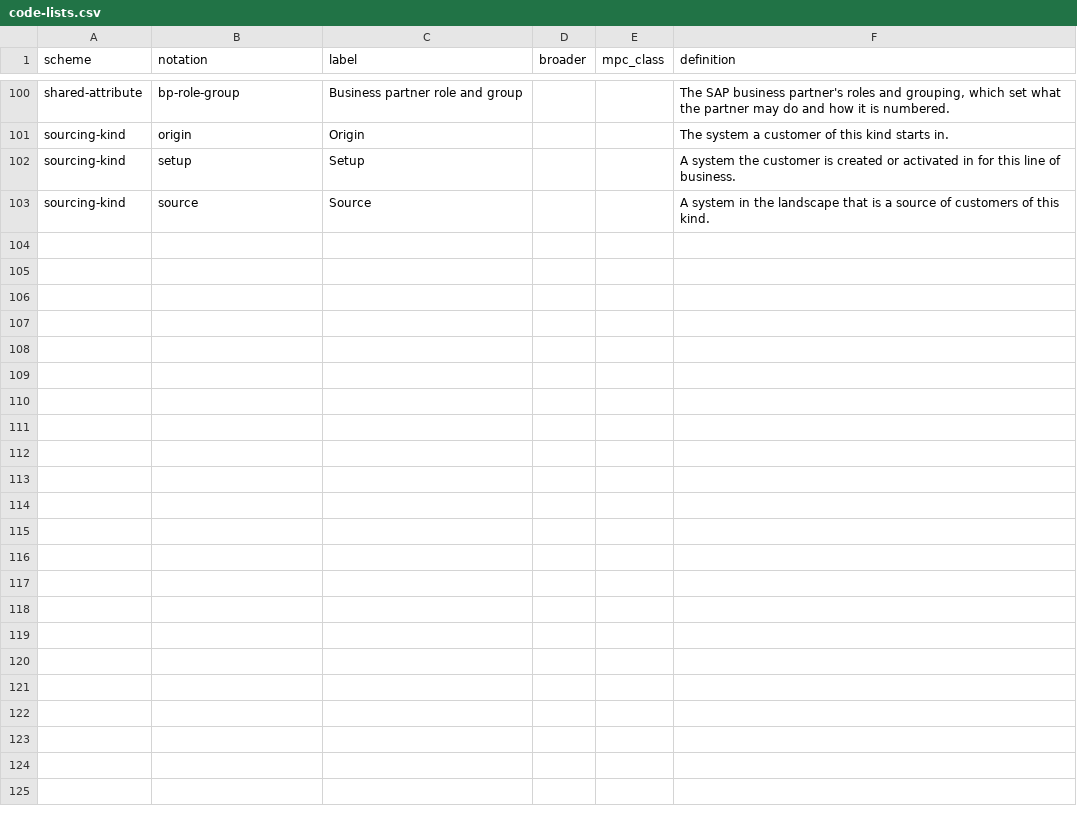
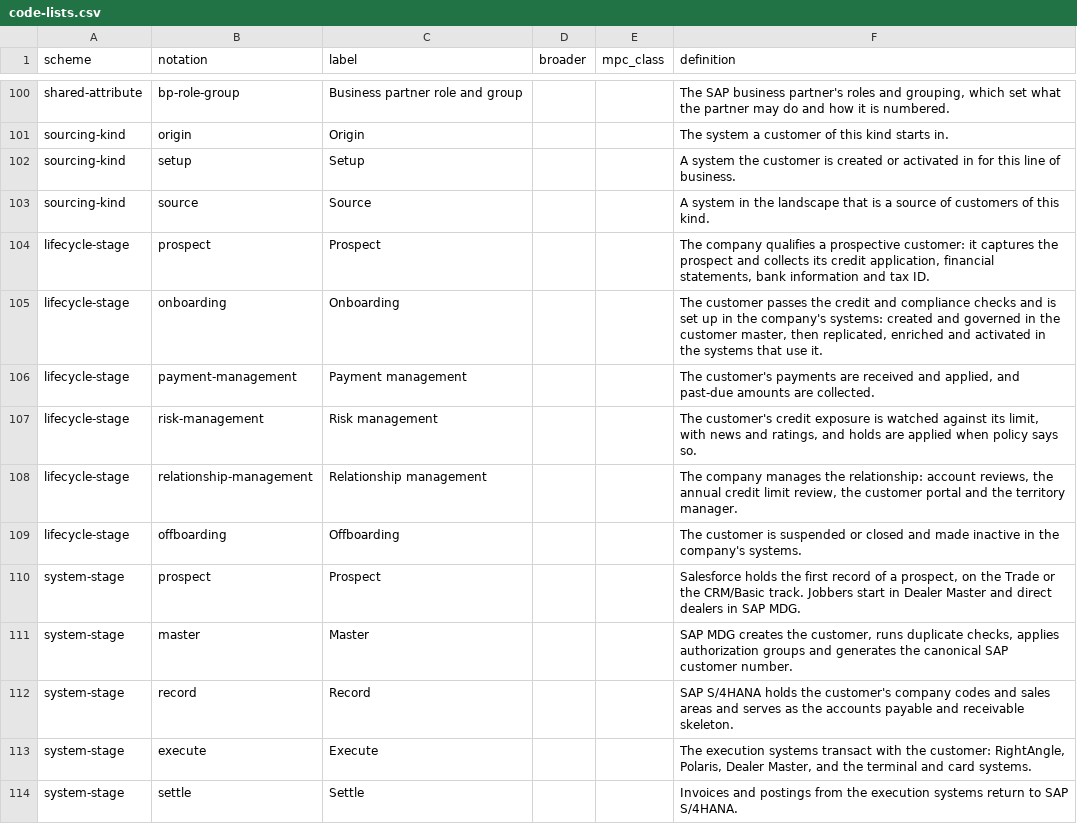
Before and after one commit to aadehamid/enterprise-performance-model, a CSV file: business_architecture/ontology/party/code-lists.csv, drawn as a sheet; only a part is shown, gaps mark what is left out; the diff names each change by its address in the sheet, - before the commit and + after, or states it on an @@ line.

```diff
--- a/business_architecture/ontology/party/code-lists.csv
+++ b/business_architecture/ontology/party/code-lists.csv
+row 104: lifecycle-stage | prospect | Prospect |  |  | The company qualifies a prospective customer: it captures the prospect and collects its credit application, financial statements, bank information and tax ID.
+row 105: lifecycle-stage | onboarding | Onboarding |  |  | The customer passes the credit and compliance checks and is set up in the company's systems: created and governed in the customer master, then replicated, enriched and activated in the systems that use it.
+row 106: lifecycle-stage | payment-management | Payment management |  |  | The customer's payments are received and applied, and past-due amounts are collected.
+row 107: lifecycle-stage | risk-management | Risk management |  |  | The customer's credit exposure is watched against its limit, with news and ratings, and holds are applied when policy says so.
+row 108: lifecycle-stage | relationship-management | Relationship management |  |  | The company manages the relationship: account reviews, the annual credit limit review, the customer portal and the territory manager.
+row 109: lifecycle-stage | offboarding | Offboarding |  |  | The customer is suspended or closed and made inactive in the company's systems.
+row 110: system-stage | prospect | Prospect |  |  | Salesforce holds the first record of a prospect, on the Trade or the CRM/Basic track. Jobbers start in Dealer Master and direct dealers in SAP MDG.
+row 111: system-stage | master | Master |  |  | SAP MDG creates the customer, runs duplicate checks, applies authorization groups and generates the canonical SAP customer number.
+row 112: system-stage | record | Record |  |  | SAP S/4HANA holds the customer's company codes and sales areas and serves as the accounts payable and receivable skeleton.
+row 113: system-stage | execute | Execute |  |  | The execution systems transact with the customer: RightAngle, Polaris, Dealer Master, and the terminal and card systems.
+row 114: system-stage | settle | Settle |  |  | Invoices and postings from the execution systems return to SAP S/4HANA.
```
Also changed, not shown: 19 other files.
